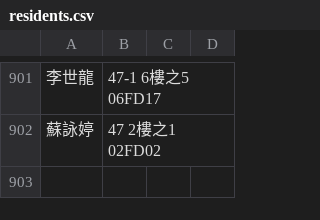
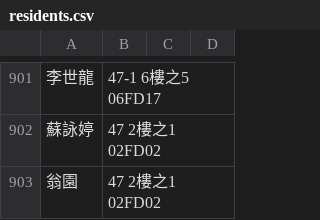
Before and after one commit to adamchuang17/name_look_up_0911, a CSV file: residents.csv, drawn as a sheet; only a part is shown, gaps mark what is left out.

Commit message:
Add files via upload

```diff
--- a/residents.csv
+++ b/residents.csv
@@ -902 +902,2 @@
 蘇詠婷,47  2樓之1  02FD02,,
+翁園,47  2樓之1  02FD02,,
```
